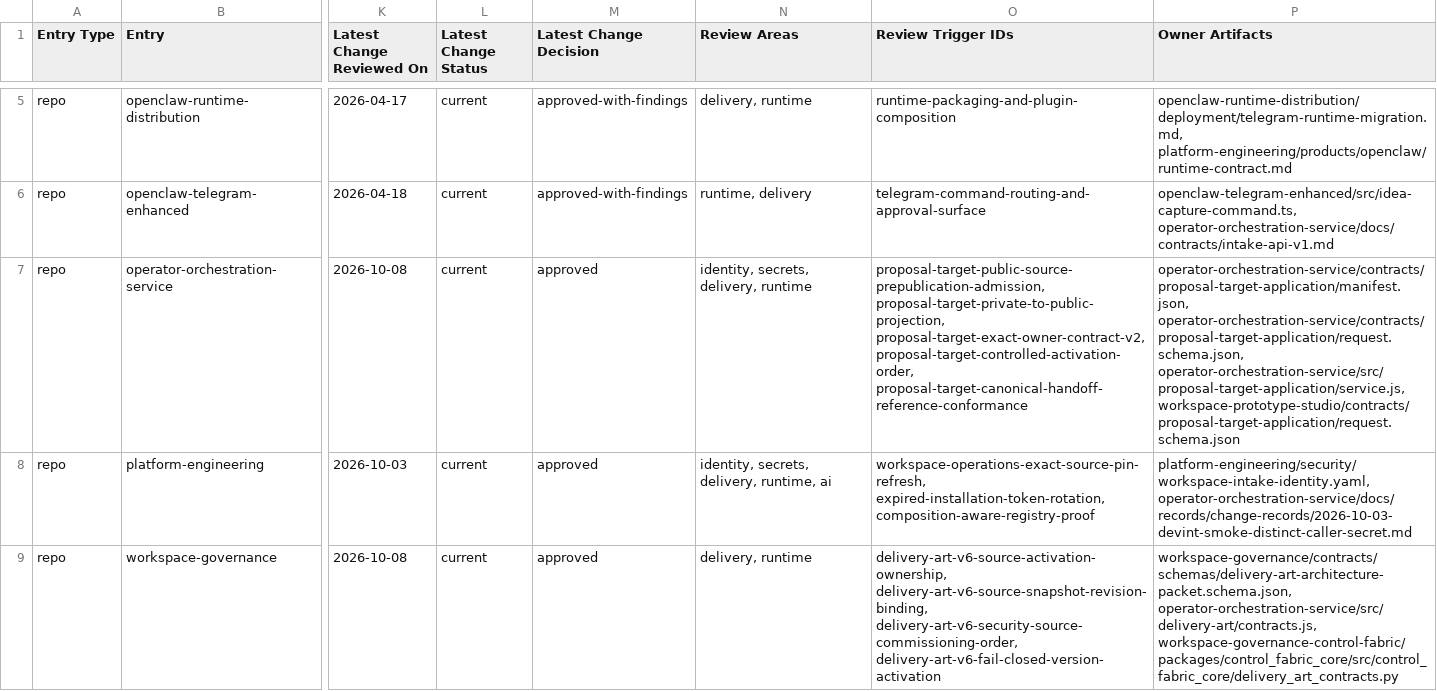
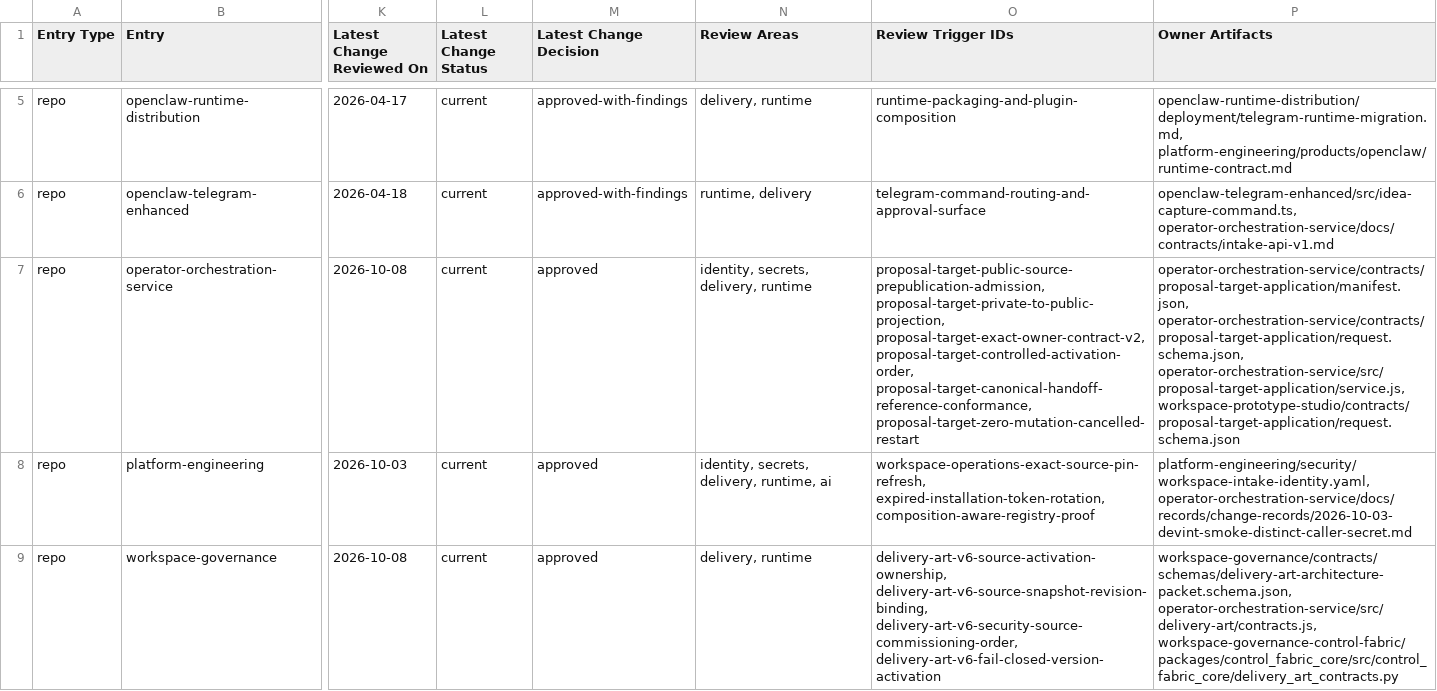
Before and after one commit to mfshaf7/security-architecture, a CSV file: registers/csv/review-inventory.csv, drawn as a sheet; only a part is shown, gaps mark what is left out; the diff names each change by its address in the sheet, - before the commit and + after, or states it on an @@ line.

```diff
--- a/registers/csv/review-inventory.csv
+++ b/registers/csv/review-inventory.csv
-O7 (Review Trigger IDs): …proposal-target-exact-owner-contract-v2, proposal-target-controlled-activation-order, proposal-target-canonical-handoff-reference-conformance
+O7 (Review Trigger IDs): …proposal-target-exact-owner-contract-v2, proposal-target-controlled-activation-order, proposal-target-canonical-handoff-reference-conformance, proposal-target-zero-mutation-cancelled-restart
```
Also changed, not shown: 4 other files.
